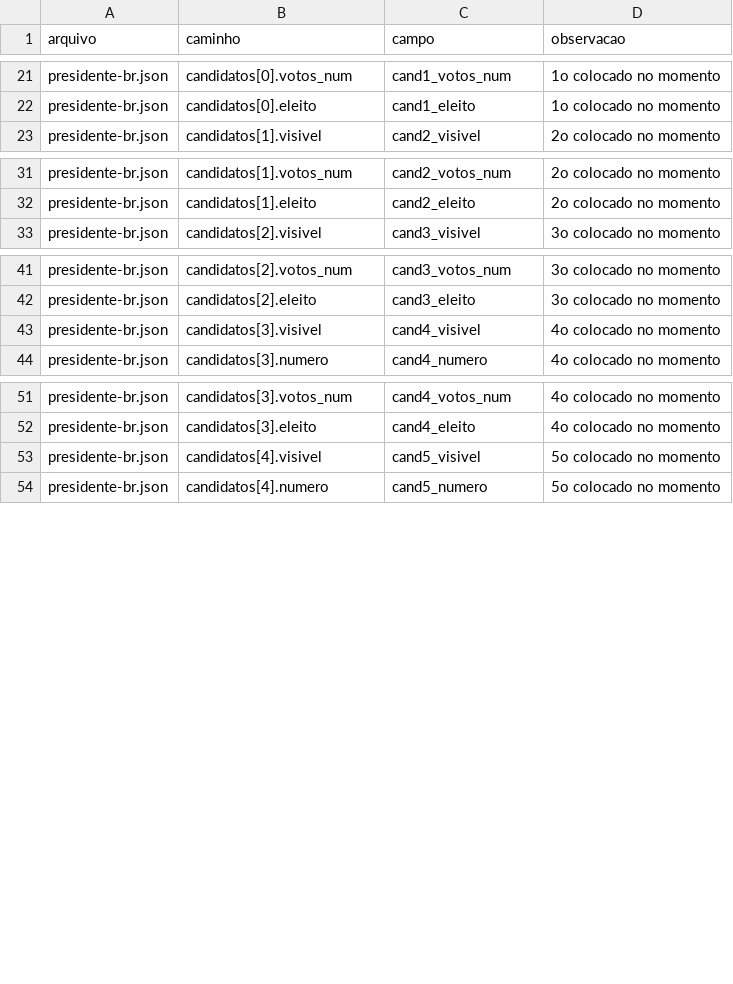
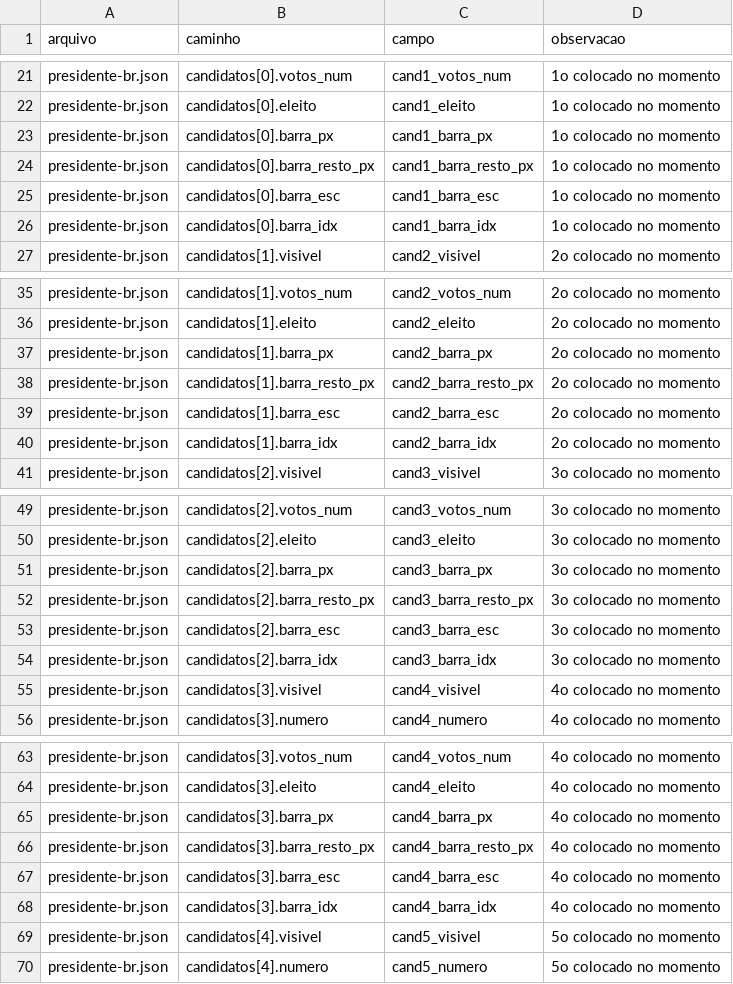
Before and after one commit to jhonybevilaqua/eleicoes, a CSV file: exemplos/mapa/mapa-celulas-presidente-br-liveboard_rank.csv, drawn as a sheet; only a part is shown, gaps mark what is left out; the diff covers the shown part only; the diff names each change by its address in the sheet, - before the commit and + after, or states it on an @@ line.

```diff
--- a/exemplos/mapa/mapa-celulas-presidente-br-liveboard_rank.csv
+++ b/exemplos/mapa/mapa-celulas-presidente-br-liveboard_rank.csv
+row 23: presidente-br.json | candidatos[0].barra_px | cand1_barra_px | 1o colocado no momento
+row 24: presidente-br.json | candidatos[0].barra_resto_px | cand1_barra_resto_px | 1o colocado no momento
+row 25: presidente-br.json | candidatos[0].barra_esc | cand1_barra_esc | 1o colocado no momento
+row 26: presidente-br.json | candidatos[0].barra_idx | cand1_barra_idx | 1o colocado no momento
+row 37: presidente-br.json | candidatos[1].barra_px | cand2_barra_px | 2o colocado no momento
+row 38: presidente-br.json | candidatos[1].barra_resto_px | cand2_barra_resto_px | 2o colocado no momento
+row 39: presidente-br.json | candidatos[1].barra_esc | cand2_barra_esc | 2o colocado no momento
+row 40: presidente-br.json | candidatos[1].barra_idx | cand2_barra_idx | 2o colocado no momento
+row 51: presidente-br.json | candidatos[2].barra_px | cand3_barra_px | 3o colocado no momento
+row 52: presidente-br.json | candidatos[2].barra_resto_px | cand3_barra_resto_px | 3o colocado no momento
+row 53: presidente-br.json | candidatos[2].barra_esc | cand3_barra_esc | 3o colocado no momento
+row 54: presidente-br.json | candidatos[2].barra_idx | cand3_barra_idx | 3o colocado no momento
+row 65: presidente-br.json | candidatos[3].barra_px | cand4_barra_px | 4o colocado no momento
+row 66: presidente-br.json | candidatos[3].barra_resto_px | cand4_barra_resto_px | 4o colocado no momento
+row 67: presidente-br.json | candidatos[3].barra_esc | cand4_barra_esc | 4o colocado no momento
+row 68: presidente-br.json | candidatos[3].barra_idx | cand4_barra_idx | 4o colocado no momento
```
Also changed, not shown: 32 added rows elsewhere in this file, exemplos/mapa/mapa-celulas-dep-federal-pr-liveboard_rank.csv, exemplos/mapa/mapa-celulas-governador-pr-liveboard_fixo.csv, 19 other files.
